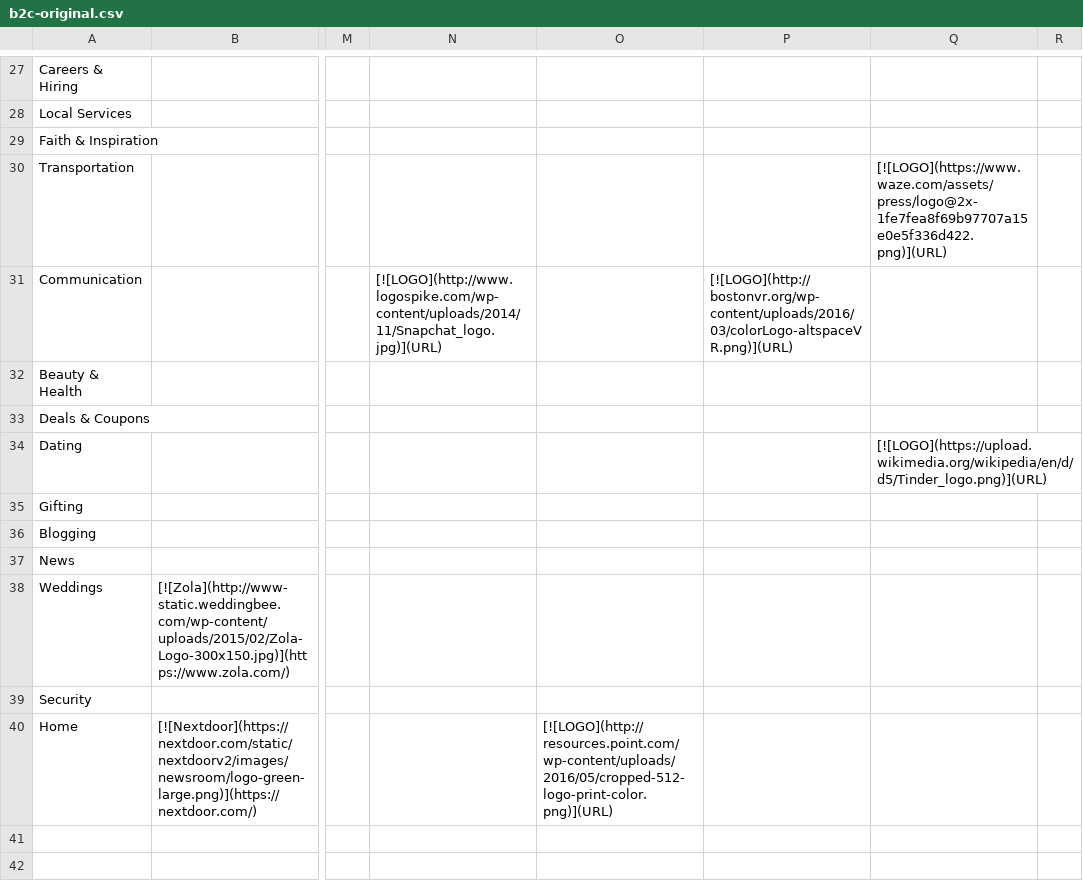
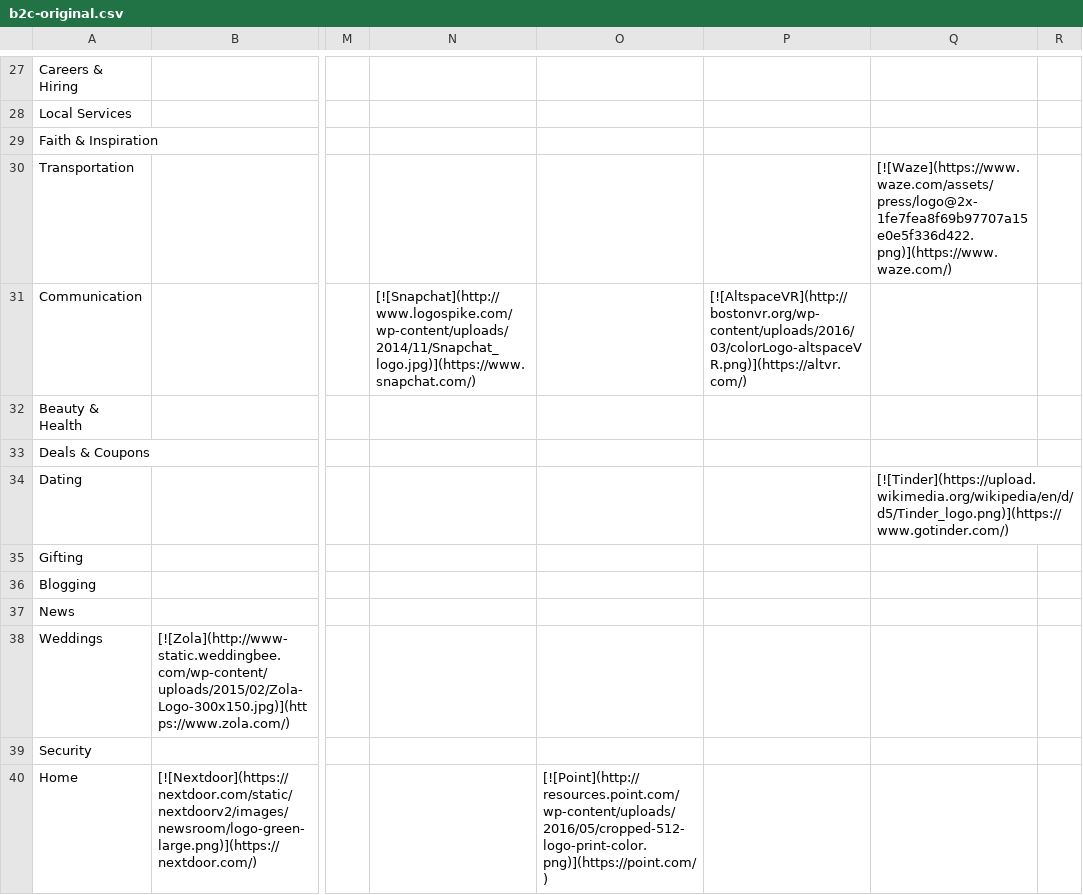
Before and after one commit to siman/startup-matrix, a CSV file: b2c-original.csv, drawn as a sheet; only a part is shown, gaps mark what is left out; the diff covers the shown part only; the diff names each change by its address in the sheet, - before the commit and + after, or states it on an @@ line.

```diff
--- a/b2c-original.csv
+++ b/b2c-original.csv
-Q30: [![LOGO](https://www.waze.com/assets/press/logo@2x-1fe7fea8f69b97707a15e0e5f336d422.png)](URL)
+Q30: [![Waze](https://www.waze.com/assets/press/logo@2x-1fe7fea8f69b97707a15e0e5f336d422.png)](https://www.waze.com/)
-N31: [![LOGO](http://www.logospike.com/wp-content/uploads/2014/11/Snapchat_logo.jpg)](URL)
+N31: [![Snapchat](http://www.logospike.com/wp-content/uploads/2014/11/Snapchat_logo.jpg)](https://www.snapchat.com/)
-P31: [![LOGO](http://bostonvr.org/wp-content/uploads/2016/03/colorLogo-altspaceVR.png)](URL)
+P31: [![AltspaceVR](http://bostonvr.org/wp-content/uploads/2016/03/colorLogo-altspaceVR.png)](https://altvr.com/)
-Q34: [![LOGO](https://upload.wikimedia.org/wikipedia/en/d/d5/Tinder_logo.png)](URL)
+Q34: [![Tinder](https://upload.wikimedia.org/wikipedia/en/d/d5/Tinder_logo.png)](https://www.gotinder.com/)
-O40: [![LOGO](http://resources.point.com/wp-content/uploads/2016/05/cropped-512-logo-print-color.png)](URL)
+O40: [![Point](http://resources.point.com/wp-content/uploads/2016/05/cropped-512-logo-print-color.png)](https://point.com/)
```
Also changed, not shown: 23 edited cells elsewhere in this file.
